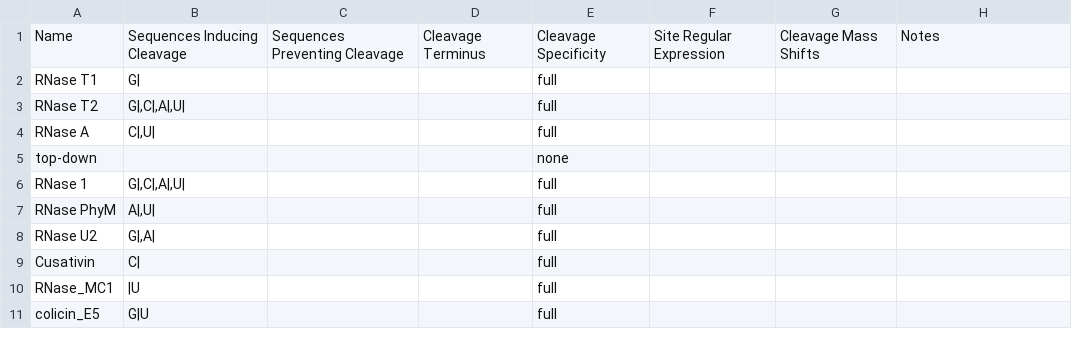
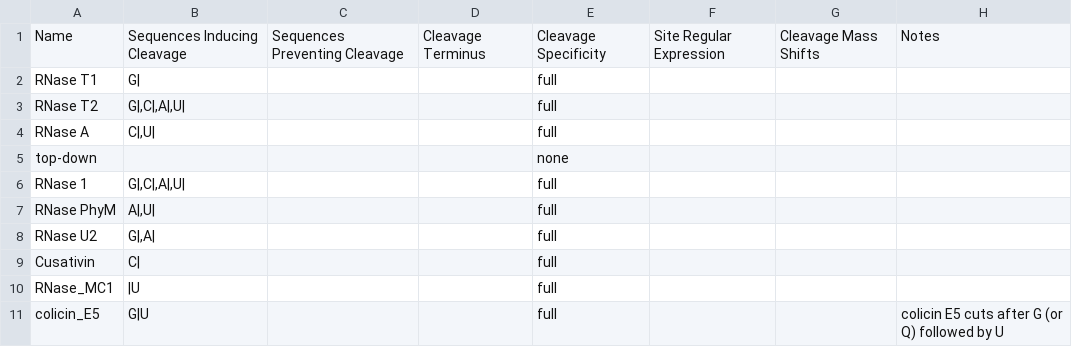
Before and after one commit to nbollis/mzLib, a TSV file: mzLib/Transcriptomics/Digestion/rnases.tsv, drawn as a sheet.

Commit message:
Added one rnase

```diff
--- a/mzLib/Transcriptomics/Digestion/rnases.tsv
+++ b/mzLib/Transcriptomics/Digestion/rnases.tsv
@@ -10,2 +10,2 @@ Cusativin	C|			full
 RNase_MC1	"|U"			full
-colicin_E5	"G|U"			full
+colicin_E5	"G|U"			full			colicin E5 cuts after G (or Q) followed by U
```
